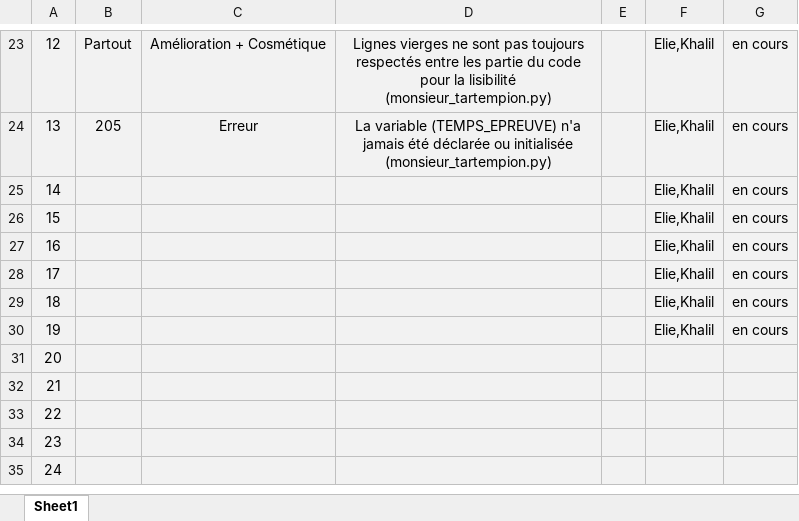
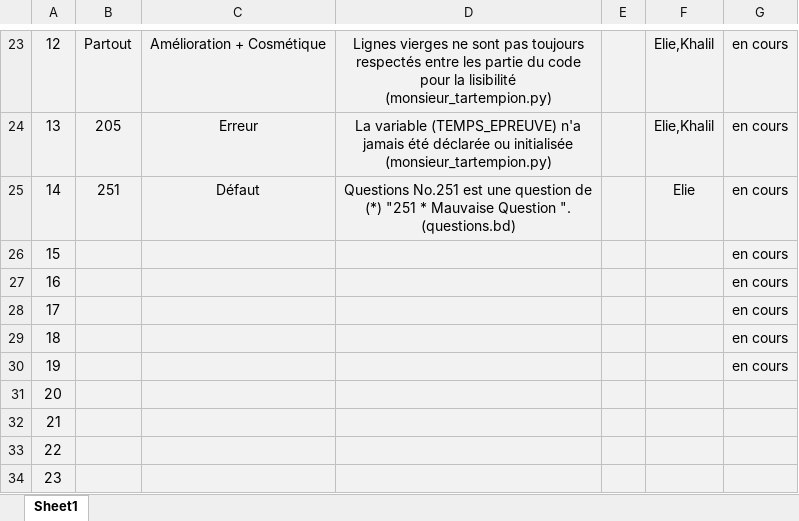
Before and after one commit to Eliefrh/5GP-Travail_pratique_1, an Excel workbook: Fichiers equipe/revue_code_equipe.xlsx, sheet Sheet1, drawn as a sheet; only a part is shown, gaps mark what is left out; the shorter side is filled out with more unchanged rows; values as stored, in another font and other column widths than the file's, no borders; the diff names each change by its address in the sheet, - before the commit and + after, or states it on an @@ line.

```diff
--- a/Fichiers equipe/revue_code_equipe.xlsx (sheet Sheet1)
+++ b/Fichiers equipe/revue_code_equipe.xlsx (sheet Sheet1)
-B25: (empty)
+B25: 251
-C25: (empty)
+C25: Défaut
-D25: (empty)
+D25: Questions No.251 est une question de (*) "251 * Mauvaise Question ". (questions.bd)
-F25: Elie,Khalil
+F25: Elie
-F26:F30: Elie,Khalil
+F26:F30: (empty)
```
Also changed, not shown: Fichiers equipe/revue_code_Elie.xlsx.
